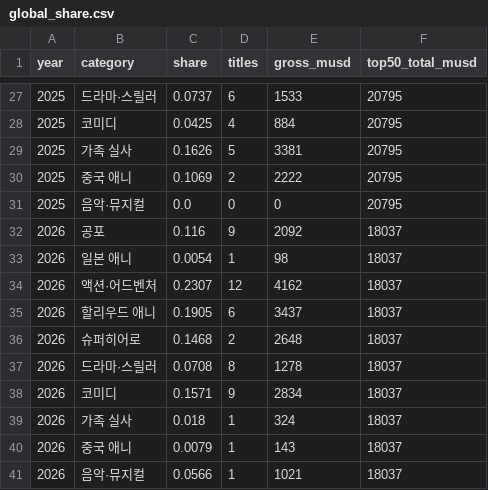
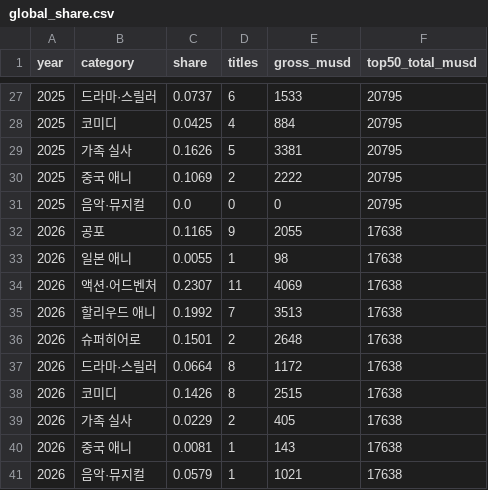
Before and after one commit to wlalsrla2002/cj4dplex_no11, a CSV file: data/global_share.csv, drawn as a sheet; only a part is shown, gaps mark what is left out.

```diff
--- a/data/global_share.csv
+++ b/data/global_share.csv
@@ -31,11 +31,11 @@ year,category,share,titles,gross_musd,top50_total_musd
 2025,음악·뮤지컬,0.0,0,0,20795
-2026,공포,0.116,9,2092,18037
-2026,일본 애니,0.0054,1,98,18037
-2026,액션·어드벤처,0.2307,12,4162,18037
-2026,할리우드 애니,0.1905,6,3437,18037
-2026,슈퍼히어로,0.1468,2,2648,18037
-2026,드라마·스릴러,0.0708,8,1278,18037
-2026,코미디,0.1571,9,2834,18037
-2026,가족 실사,0.018,1,324,18037
-2026,중국 애니,0.0079,1,143,18037
-2026,음악·뮤지컬,0.0566,1,1021,18037
+2026,공포,0.1165,9,2055,17638
+2026,일본 애니,0.0055,1,98,17638
+2026,액션·어드벤처,0.2307,11,4069,17638
+2026,할리우드 애니,0.1992,7,3513,17638
+2026,슈퍼히어로,0.1501,2,2648,17638
+2026,드라마·스릴러,0.0664,8,1172,17638
+2026,코미디,0.1426,8,2515,17638
+2026,가족 실사,0.0229,2,405,17638
+2026,중국 애니,0.0081,1,143,17638
+2026,음악·뮤지컬,0.0579,1,1021,17638
```
Also changed, not shown: 5 other files.
